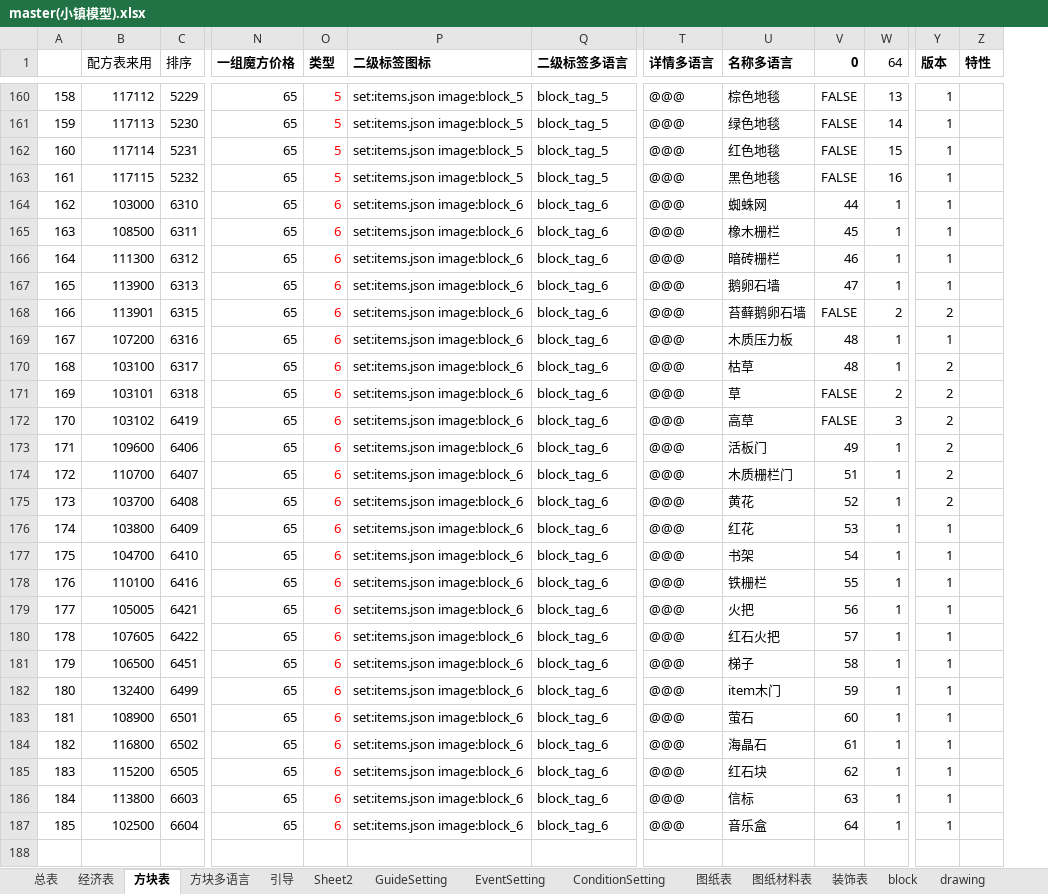
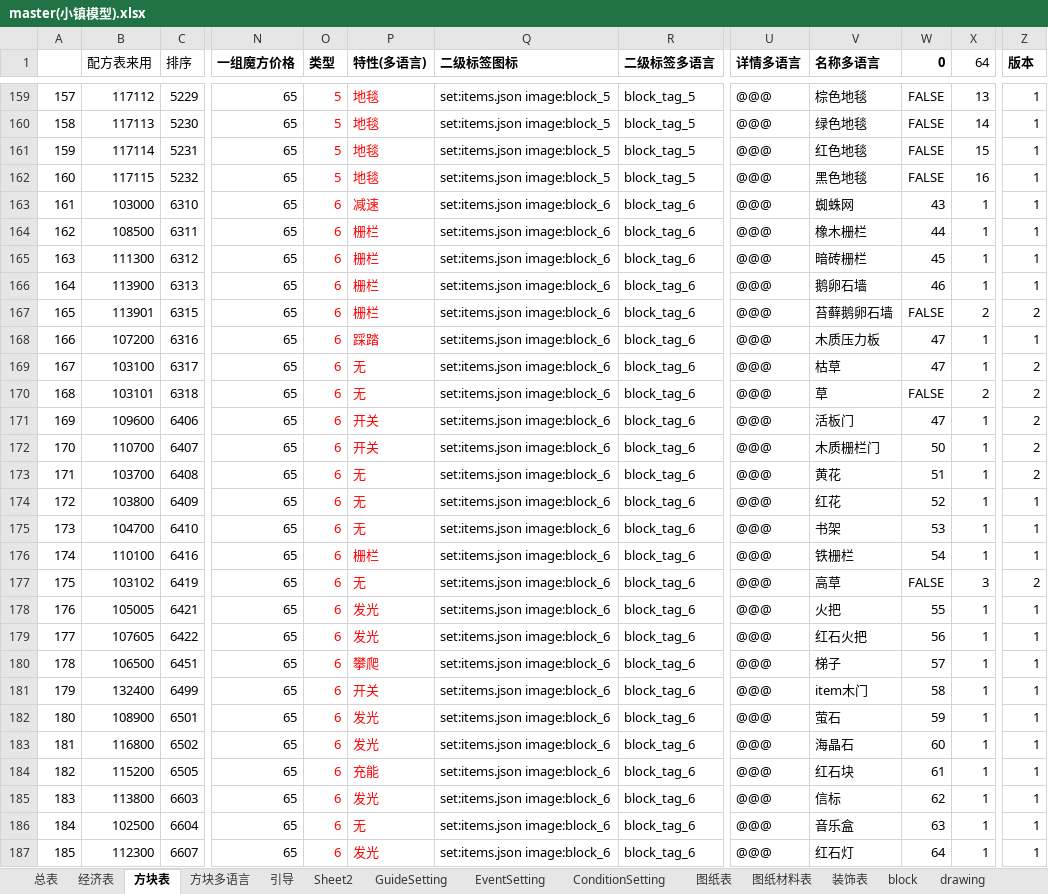
Before and after one commit to heliaoyuan10086/Game, an Excel workbook: BlockCity/master(小镇模型).xlsx, sheet 方块表, drawn as a sheet; only a part is shown, gaps mark what is left out; values as stored, in another font and other column widths than the file's, no borders; conditional formats not drawn; removed rows and columns are numbered as before the commit, all else as after; rows hold the shown columns only; the diff covers the shown part only; the diff names each change by its address in the sheet, - before the commit and + after, or states it on an @@ line.

```diff
--- a/BlockCity/master(小镇模型).xlsx (sheet 方块表)
+++ b/BlockCity/master(小镇模型).xlsx (sheet 方块表)
+column P (特性(多语言)), rows 159-170: 地毯 | 地毯 | 地毯 | 地毯 | 减速 | 栅栏 | 栅栏 | 栅栏 | 栅栏 | 踩踏 | 无 | 无; rows 177-186: 无 | 发光 | 发光 | 攀爬 | 开关 | 发光 | 发光 | 充能 | 发光 | 无
-column Z (特性), empty
@@ column A renumbered between rows 41 and 186 @@
-W163 (0): 44
+W163 (0): 43
-W164 (0): 45
+W164 (0): 44
-W165 (0): 46
+W165 (0): 45
-W166 (0): 47
+W166 (0): 46
-W168:W169 (0): 48
+W168:W169 (0): 47
+row 171: 169 | 109600 | 6406 | 65 | 6 | 开关 | set:items.json image:block_6 | block_tag_6 | @@@ | 活板门 | 47 | 1 | 2
+row 172: 170 | 110700 | 6407 | 65 | 6 | 开关 | set:items.json image:block_6 | block_tag_6 | @@@ | 木质栅栏门 | 50 | 1 | 2
+row 173: 171 | 103700 | 6408 | 65 | 6 | 无 | set:items.json image:block_6 | block_tag_6 | @@@ | 黄花 | 51 | 1 | 2
+row 174: 172 | 103800 | 6409 | 65 | 6 | 无 | set:items.json image:block_6 | block_tag_6 | @@@ | 红花 | 52 | 1 | 1
+row 175: 173 | 104700 | 6410 | 65 | 6 | 无 | set:items.json image:block_6 | block_tag_6 | @@@ | 书架 | 53 | 1 | 1
+row 176: 174 | 110100 | 6416 | 65 | 6 | 栅栏 | set:items.json image:block_6 | block_tag_6 | @@@ | 铁栅栏 | 54 | 1 | 1
-row 173: 171 | 109600 | 6406 | 65 | 6 | set:items.json image:block_6 | block_tag_6 | @@@ | 活板门 | 49 | 1 | 2
-row 174: 172 | 110700 | 6407 | 65 | 6 | set:items.json image:block_6 | block_tag_6 | @@@ | 木质栅栏门 | 51 | 1 | 2
-row 175: 173 | 103700 | 6408 | 65 | 6 | set:items.json image:block_6 | block_tag_6 | @@@ | 黄花 | 52 | 1 | 2
-row 176: 174 | 103800 | 6409 | 65 | 6 | set:items.json image:block_6 | block_tag_6 | @@@ | 红花 | 53 | 1 | 1
-row 177: 175 | 104700 | 6410 | 65 | 6 | set:items.json image:block_6 | block_tag_6 | @@@ | 书架 | 54 | 1 | 1
-row 178: 176 | 110100 | 6416 | 65 | 6 | set:items.json image:block_6 | block_tag_6 | @@@ | 铁栅栏 | 55 | 1 | 1
-W178 (0): 56
+W178 (0): 55
-W179 (0): 57
+W179 (0): 56
-W180 (0): 58
+W180 (0): 57
-W181 (0): 59
+W181 (0): 58
-W182 (0): 60
+W182 (0): 59
-W183 (0): 61
+W183 (0): 60
-W184 (0): 62
+W184 (0): 61
-W185 (0): 63
+W185 (0): 62
-W186 (0): 64
+W186 (0): 63
+row 187: 185 | 112300 | 6607 | 65 | 6 | 发光 | set:items.json image:block_6 | block_tag_6 | @@@ | 红石灯 | 64 | 1 | 1
```
Also changed, not shown: 1 removed row and 24 edited cells elsewhere in this sheet, sheet block, formulas that keep their value, 5 other files.
